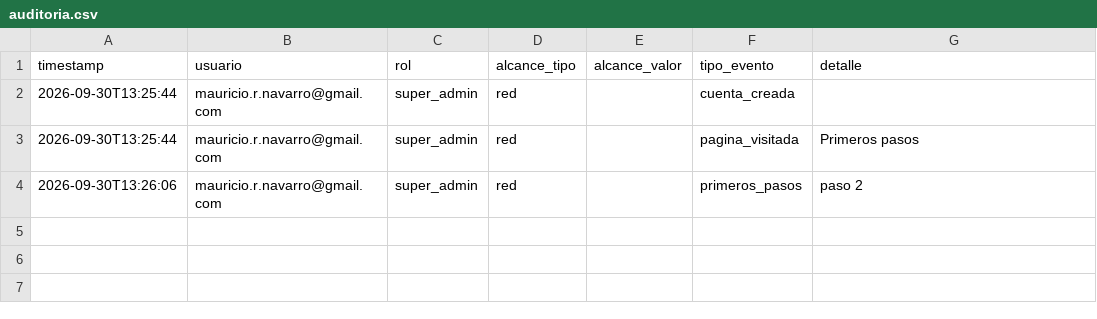
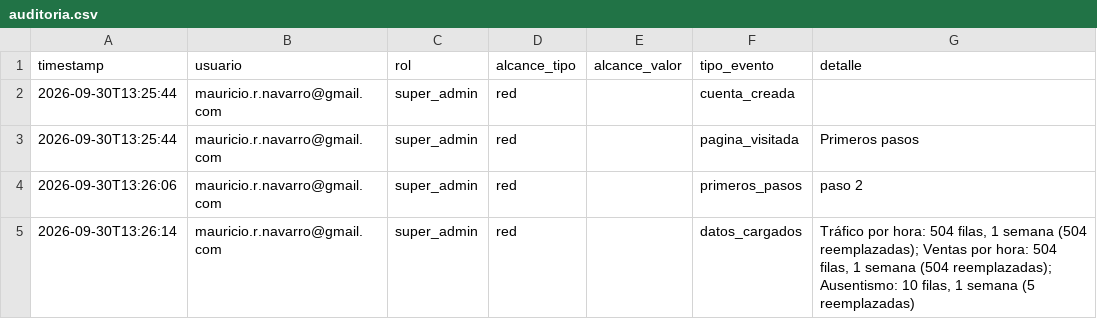
Before and after one commit to MRNR1983/AlveaMVP, a CSV file: data/espacios/ead376597c5d/auditoria.csv, drawn as a sheet; the diff names each change by its address in the sheet, - before the commit and + after, or states it on an @@ line.

Commit message:
datos: espacios/ead376597c5d/auditoria.csv

```diff
--- a/data/espacios/ead376597c5d/auditoria.csv
+++ b/data/espacios/ead376597c5d/auditoria.csv
+row 5: 2026-09-30T13:26:14 | mauricio.r.navarro@gmail.com | super_admin | red |  | datos_cargados | Tráfico por hora: 504 filas, 1 semana (504 reemplazadas); Ventas por hora: 504 filas, 1 semana (504 reemplazadas); Ausentismo: 10 filas, 1 semana (5 reemplazadas)
```
